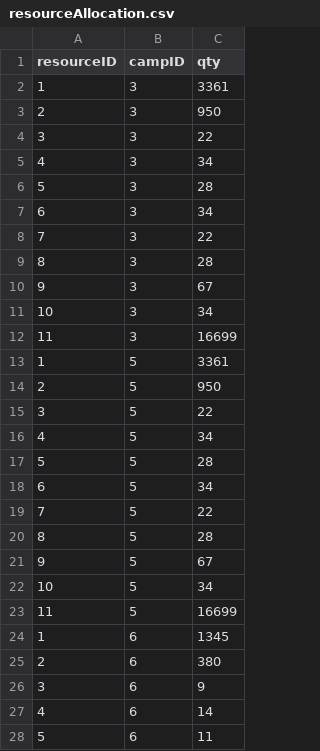
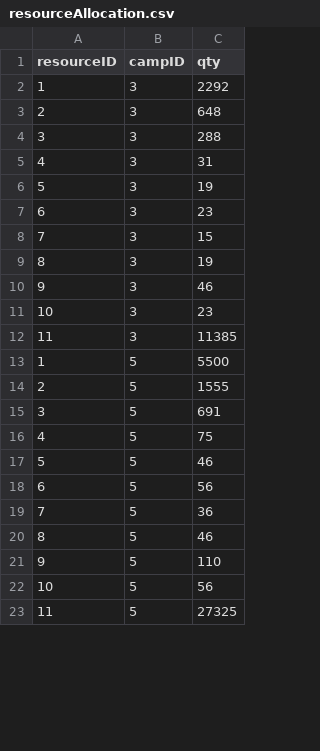
Before and after one commit to bennylao/ucl-humanitarian-management-system-CLI, a CSV file: humanitarian_management_system/data/resourceAllocation.csv, drawn as a sheet; only a part is shown; the diff covers the shown part only.

Commit message:
resources for new camps & deleted camps integrated into main; bug fixes on general resources

```diff
--- a/humanitarian_management_system/data/resourceAllocation.csv
+++ b/humanitarian_management_system/data/resourceAllocation.csv
@@ -1,28 +1,23 @@
 resourceID,campID,qty
-1,3,3361
-2,3,950
-3,3,22
-4,3,34
-5,3,28
-6,3,34
-7,3,22
-8,3,28
-9,3,67
-10,3,34
-11,3,16699
-1,5,3361
-2,5,950
-3,5,22
-4,5,34
-5,5,28
-6,5,34
-7,5,22
-8,5,28
-9,5,67
-10,5,34
-11,5,16699
-1,6,1345
-2,6,380
-3,6,9
-4,6,14
-5,6,11
+1,3,2292
+2,3,648
+3,3,288
+4,3,31
+5,3,19
+6,3,23
+7,3,15
+8,3,19
+9,3,46
+10,3,23
+11,3,11385
+1,5,5500
+2,5,1555
+3,5,691
+4,5,75
+5,5,46
+6,5,56
+7,5,36
+8,5,46
+9,5,110
+10,5,56
+11,5,27325
```
Also changed, not shown: 22 added rows, 6 removed rows and 22 edited cells elsewhere in this file, humanitarian_management_system/data/resourceStock.csv, humanitarian_management_system/data/resourceUnallocatedStock.csv, 8 other files.
